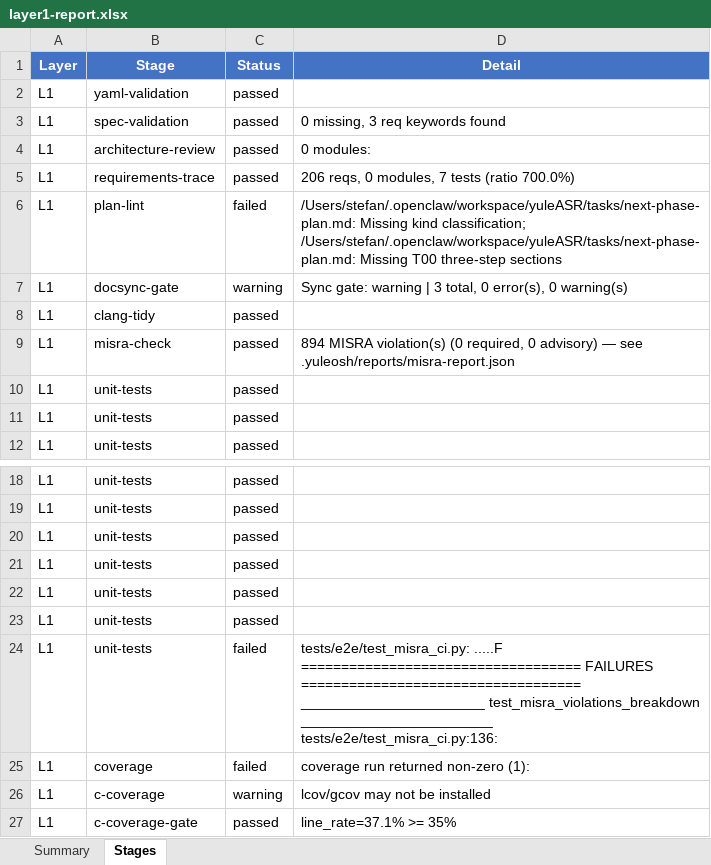
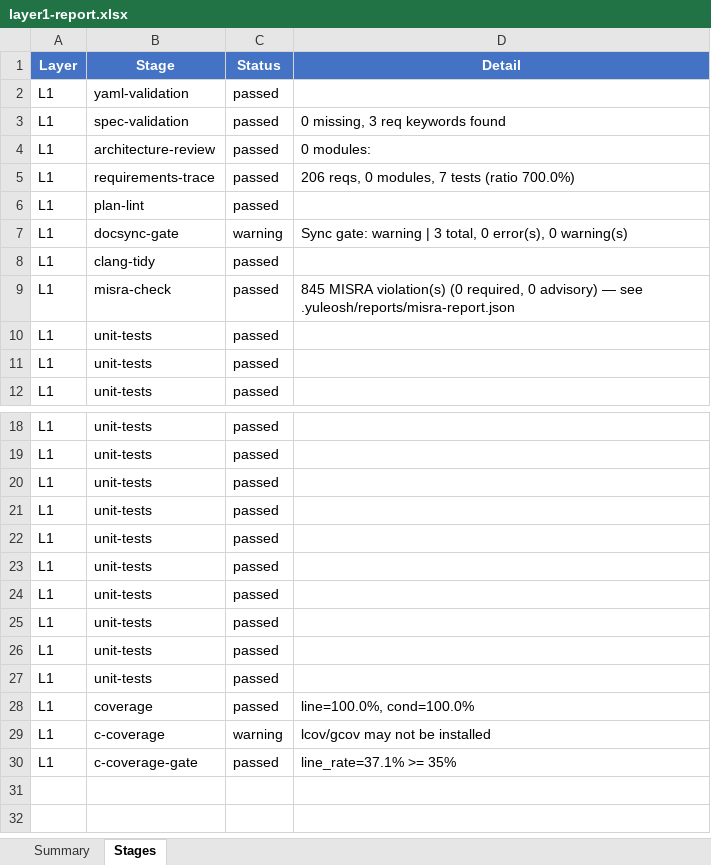
Before and after one commit to frisky1985/yuleASR, an Excel workbook: .yuleosh/reports/layer1-report.xlsx, sheet Stages, drawn as a sheet; only a part is shown, gaps mark what is left out; values as stored, in another font and other column widths than the file's, no borders; addresses are those after the commit; ↵ is a line break in a cell; the diff names each change by its address in the sheet, - before the commit and + after, or states it on an @@ line.

```diff
--- a/.yuleosh/reports/layer1-report.xlsx (sheet Stages)
+++ b/.yuleosh/reports/layer1-report.xlsx (sheet Stages)
-C6 (Status): failed
+C6 (Status): passed
-D6 (Detail): /Users/stefan/.openclaw/workspace/yuleASR/tasks/next-phase-plan.md: Missing kind classification; /Users/stefan/.openclaw/workspace/yuleASR/tasks/next-phase-plan.md: Missing T00 three-step sections
+D6 (Detail): (empty)
-D9 (Detail): 894 MISRA violation(s)…
+D9 (Detail): 845 MISRA violation(s)…
-C24 (Status): failed
+C24 (Status): passed
-D24 (Detail): tests/e2e/test_misra_ci.py: .....F ↵ =================================== FAILURES =================================== ↵ _______________________ test_misra_violations_breakdown ________________________ ↵ tests/e2e/test_misra_ci.py:136:
+D24 (Detail): (empty)
+row 25: L1 | unit-tests | passed
+row 26: L1 | unit-tests | passed
+row 27: L1 | unit-tests | passed
-C28 (Status): failed
+C28 (Status): passed
-D28 (Detail): coverage run returned non-zero (1):
+D28 (Detail): line=100.0%, cond=100.0%
```
Also changed, not shown: sheet Summary, .yuleosh/reports/layer2-report.xlsx, .yuleosh/reports/layer3-report.xlsx, 24 other files.
